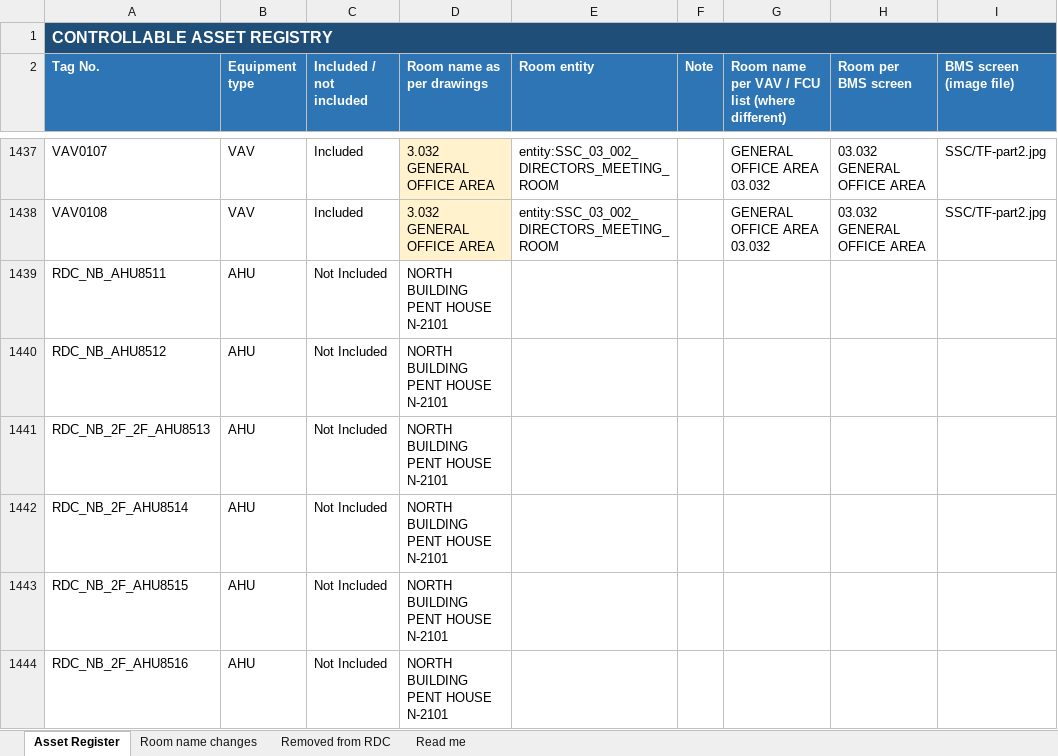
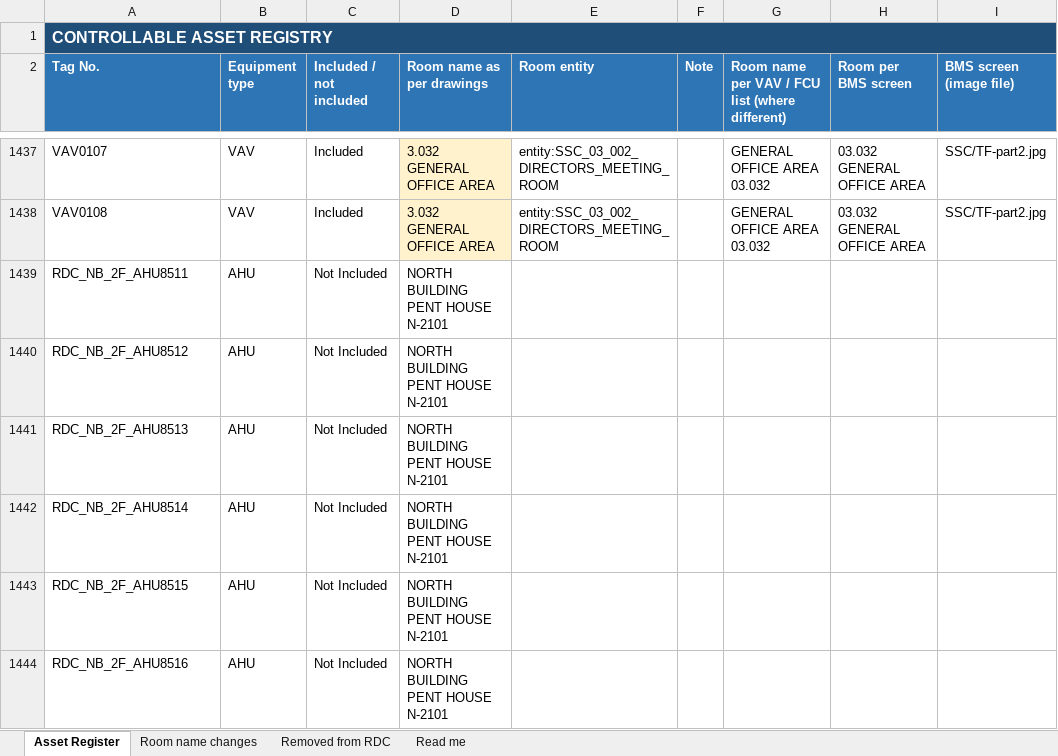
Before and after one commit to ahmad-smasri/claudeskills, an Excel workbook: projects/register-room-update/Appendix_A_Asset_Register_clean.xlsx, sheet Asset Register, drawn as a sheet; only a part is shown, gaps mark what is left out; values as stored, in another font and other column widths than the file's, no borders; the diff names each change by its address in the sheet, - before the commit and + after, or states it on an @@ line.

```diff
--- a/projects/register-room-update/Appendix_A_Asset_Register_clean.xlsx (sheet Asset Register)
+++ b/projects/register-room-update/Appendix_A_Asset_Register_clean.xlsx (sheet Asset Register)
-A1439 (Tag No.): RDC_NB_AHU8511
+A1439 (Tag No.): RDC_NB_2F_AHU8511
-A1440 (Tag No.): RDC_NB_AHU8512
+A1440 (Tag No.): RDC_NB_2F_AHU8512
-A1441 (Tag No.): RDC_NB_2F_2F_AHU8513
+A1441 (Tag No.): RDC_NB_2F_AHU8513
```
Also changed, not shown: sheet Read me, projects/register-room-update/All_Buildings_Rooms_Inclusion_Status_V1.3.xlsx, projects/register-room-update/Appendix_A_Equipment_Rooms.xlsx, 5 other files.
